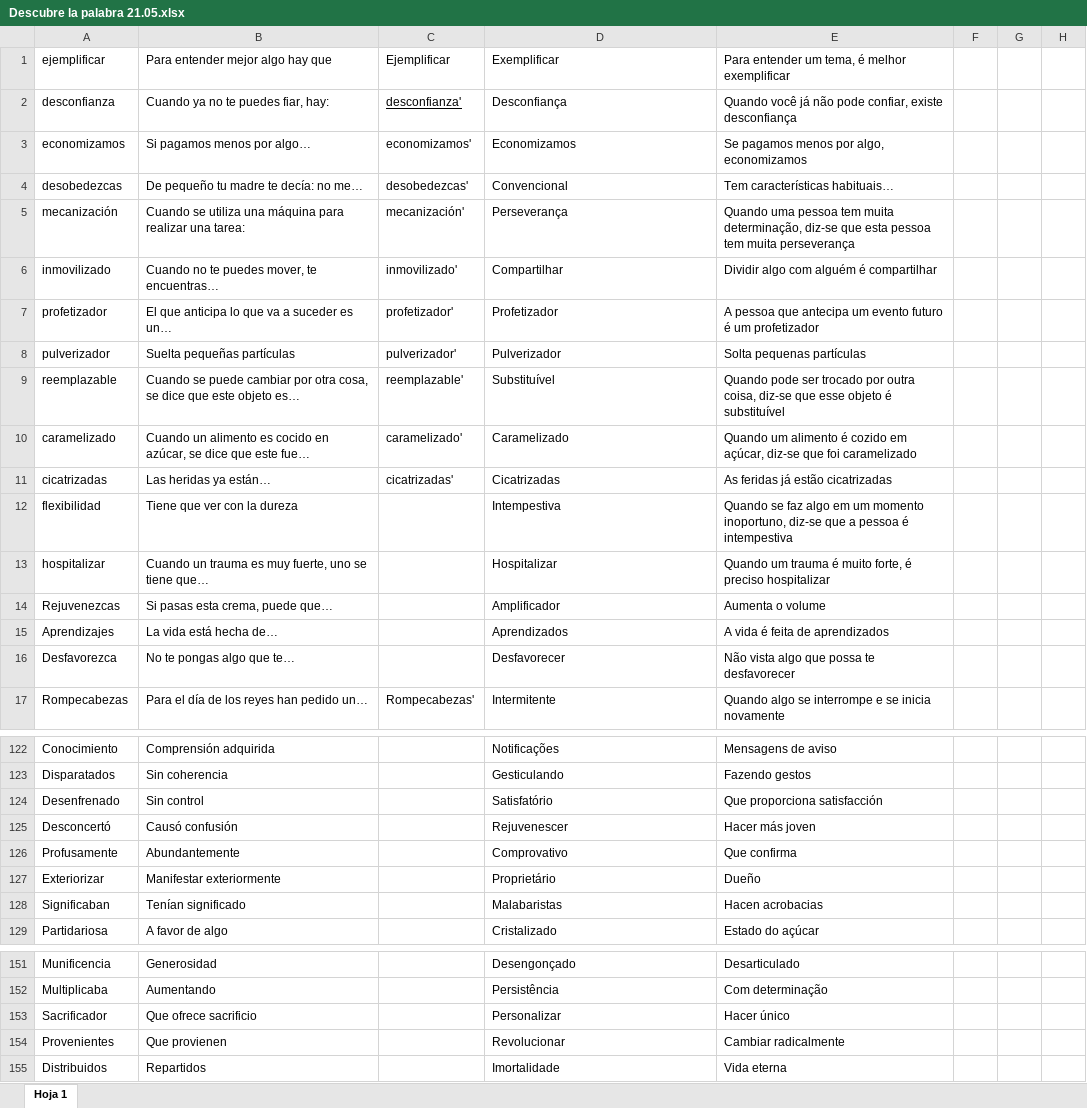
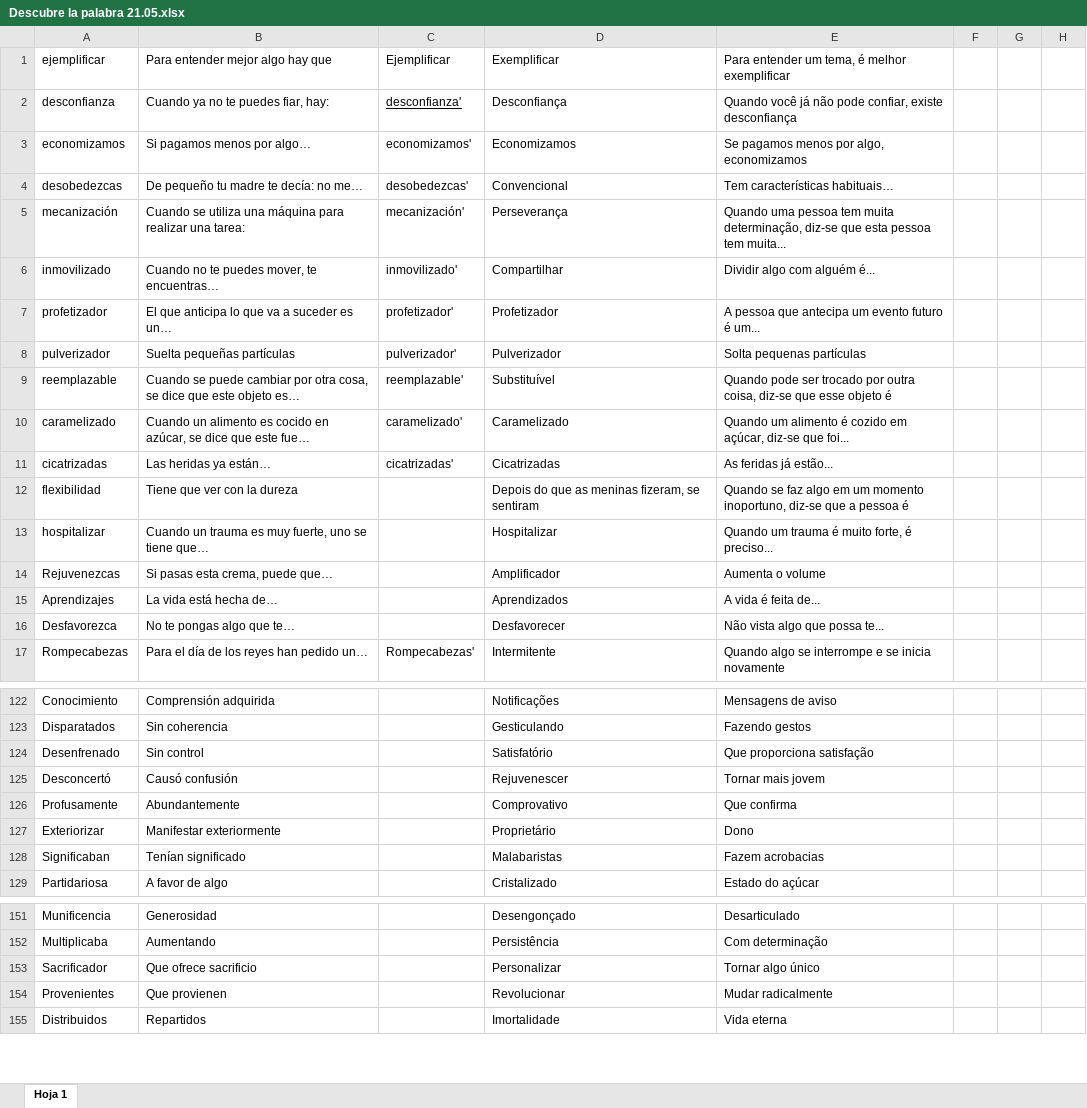
Before and after one commit to Mayra016/GuessTheWordAngular, an Excel workbook: src/assets/Descubre la palabra 21.05.xlsx, sheet Hoja 1, drawn as a sheet; only a part is shown, gaps mark what is left out; values as stored, in another font and other column widths than the file's, no borders; charts and pictures not drawn; the diff covers the shown part only; the diff names each change by its address in the sheet, - before the commit and + after, or states it on an @@ line.

```diff
--- a/src/assets/Descubre la palabra 21.05.xlsx (sheet Hoja 1)
+++ b/src/assets/Descubre la palabra 21.05.xlsx (sheet Hoja 1)
-E5: …pessoa tem muita perseverança
+E5: …pessoa tem muita...
-E6: Dividir algo com alguém é compartilhar
+E6: Dividir algo com alguém é...
-E7: …futuro é um profetizador
+E7: …futuro é um...
-E9: …objeto é substituível
+E9: …objeto é
-E10: …diz-se que foi caramelizado
+E10: …diz-se que foi...
-E11: As feridas já estão cicatrizadas
+E11: As feridas já estão...
-D12: Intempestiva
+D12: Depois do que as meninas fizeram, se sentiram
-E12: …pessoa é intempestiva
+E12: …pessoa é
-E13: …forte, é preciso hospitalizar
+E13: …forte, é preciso...
-E15: A vida é feita de aprendizados
+E15: A vida é feita de...
-E16: Não vista algo que possa te desfavorecer
+E16: Não vista algo que possa te...
-E124: Que proporciona satisfacción
+E124: Que proporciona satisfação
-E125: Hacer más joven
+E125: Tornar mais jovem
-E127: Dueño
+E127: Dono
-E128: Hacen acrobacias
+E128: Fazem acrobacias
-E153: Hacer único
+E153: Tornar algo único
-E154: Cambiar radicalmente
+E154: Mudar radicalmente
```
Also changed, not shown: 19 edited cells elsewhere in this sheet, 6 other files.
